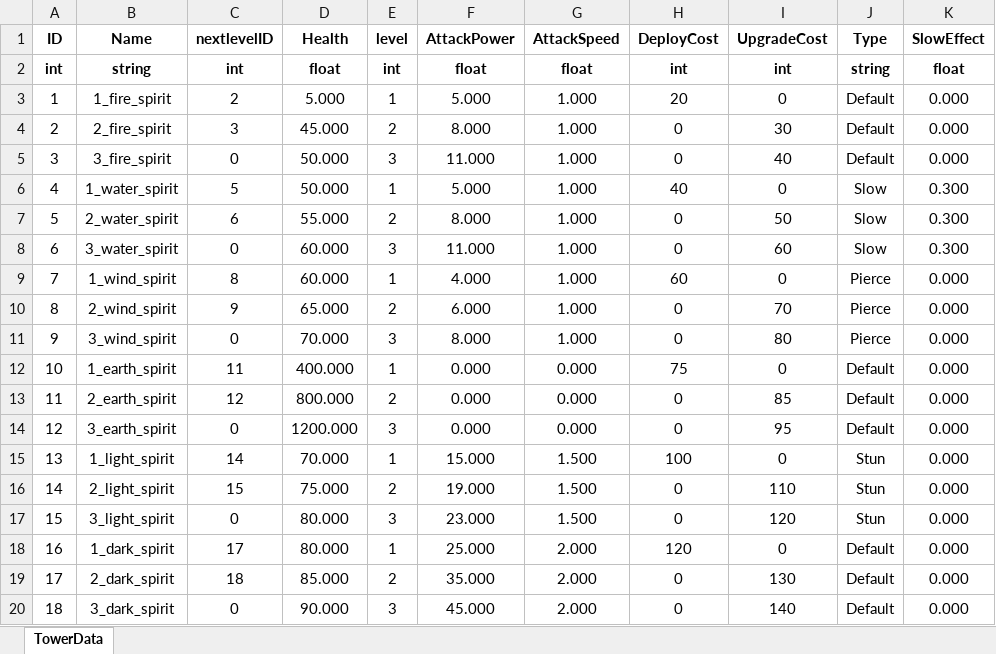
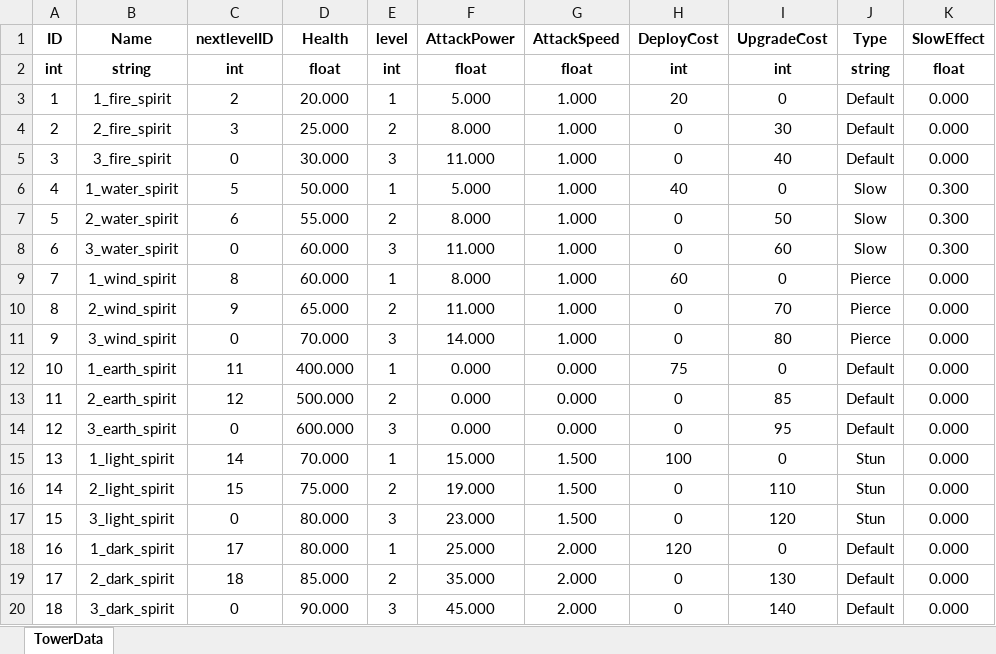
Before and after one commit to subint4/T4-GitHub, an Excel workbook: Assets/Excels/unit data.xlsx, sheet TowerData, drawn as a sheet; only a part is shown; values as stored, in another font and other column widths than the file's, no borders; the diff names each change by its address in the sheet, - before the commit and + after, or states it on an @@ line.

```diff
--- a/Assets/Excels/unit data.xlsx (sheet TowerData)
+++ b/Assets/Excels/unit data.xlsx (sheet TowerData)
-D3 (Health): 5.000
+D3 (Health): 20.000
-D4 (Health): 45.000
+D4 (Health): 25.000
-D5 (Health): 50.000
+D5 (Health): 30.000
-F9 (AttackPower): 4.000
+F9 (AttackPower): 8.000
-F10 (AttackPower): 6.000
+F10 (AttackPower): 11.000
-F11 (AttackPower): 8.000
+F11 (AttackPower): 14.000
-D13 (Health): 800.000
+D13 (Health): 500.000
-D14 (Health): 1200.000
+D14 (Health): 600.000
```
Also changed, not shown: Assets/Excels/WaveData.xlsx, Assets/Excels/enemy data.xlsx, 48 other files.
